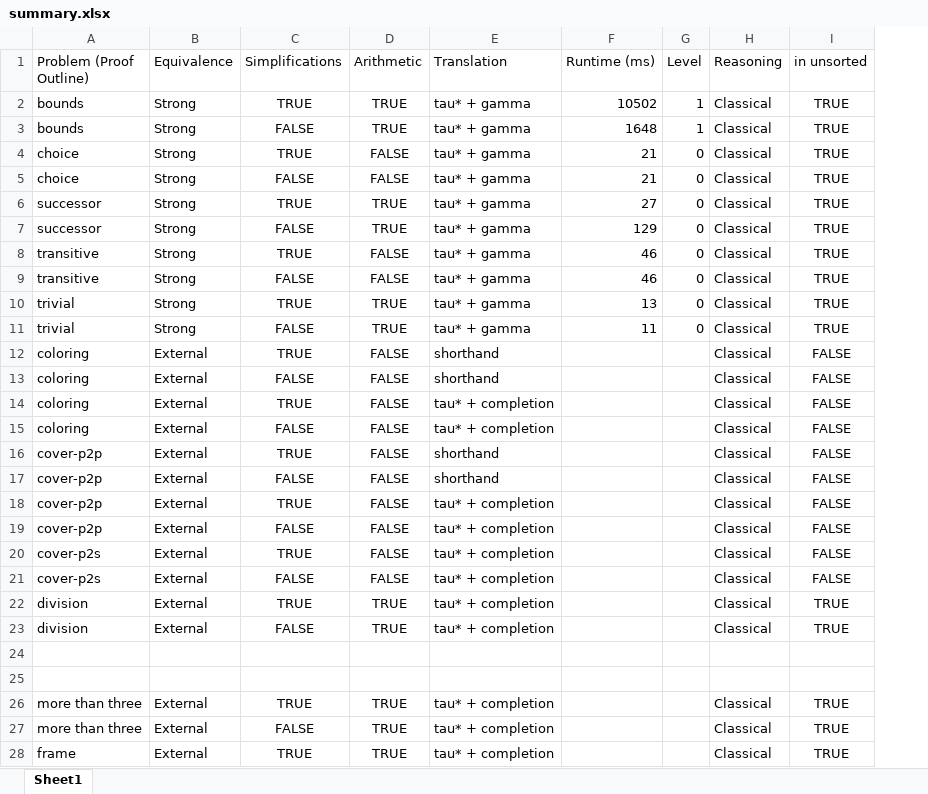
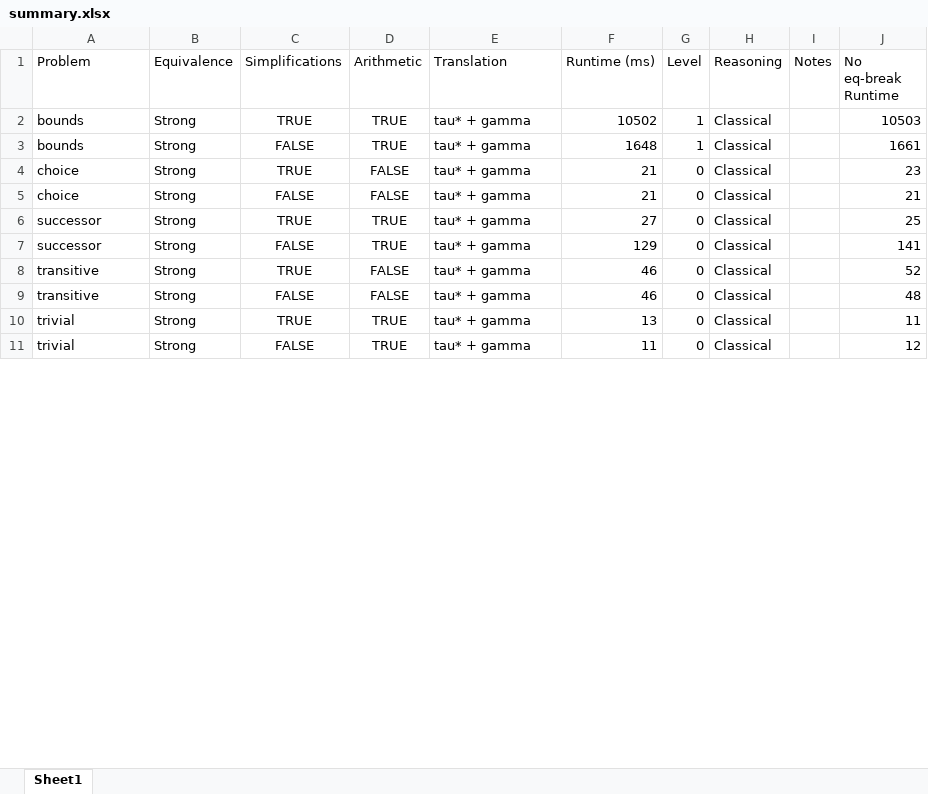
Before and after one commit to ZachJHansen/anthem-benchmarks, an Excel workbook: summary.xlsx, sheet Sheet1, drawn as a sheet; only a part is shown; values as stored, in another font and other column widths than the file's, no borders; removed rows and columns are numbered as before the commit, all else as after; the diff covers the shown part only; the diff names each change by its address in the sheet, - before the commit and + after, or states it on an @@ line.

```diff
--- a/summary.xlsx (sheet Sheet1)
+++ b/summary.xlsx (sheet Sheet1)
-column I (in unsorted), rows 2-11: all TRUE
+column I (Notes), empty
+column J (No eq-break Runtime), rows 2-11: 10503 | 1661 | 23 | 21 | 25 | 141 | 52 | 48 | 11 | 12
-A1: Problem (Proof Outline)
+A1: Problem
-row 12: coloring | External | TRUE | FALSE | shorthand |  |  | Classical | FALSE
-row 13: coloring | External | FALSE | FALSE | shorthand |  |  | Classical | FALSE
-row 14: coloring | External | TRUE | FALSE | tau* + completion |  |  | Classical | FALSE
-row 15: coloring | External | FALSE | FALSE | tau* + completion |  |  | Classical | FALSE
-row 16: cover-p2p | External | TRUE | FALSE | shorthand |  |  | Classical | FALSE
-row 17: cover-p2p | External | FALSE | FALSE | shorthand |  |  | Classical | FALSE
-row 18: cover-p2p | External | TRUE | FALSE | tau* + completion |  |  | Classical | FALSE
-row 19: cover-p2p | External | FALSE | FALSE | tau* + completion |  |  | Classical | FALSE
-row 20: cover-p2s | External | TRUE | FALSE | tau* + completion |  |  | Classical | FALSE
-row 21: cover-p2s | External | FALSE | FALSE | tau* + completion |  |  | Classical | FALSE
-row 22: division | External | TRUE | TRUE | tau* + completion |  |  | Classical | TRUE
-row 23: division | External | FALSE | TRUE | tau* + completion |  |  | Classical | TRUE
-row 24: (empty)
-row 25: (empty)
-row 26: more than three | External | TRUE | TRUE | tau* + completion |  |  | Classical | TRUE
-row 27: more than three | External | FALSE | TRUE | tau* + completion |  |  | Classical | TRUE
-row 28: frame | External | TRUE | TRUE | tau* + completion |  |  | Classical | TRUE
```
Also changed, not shown: 42 added rows, 11 removed rows and 2 edited cells elsewhere in this sheet.
